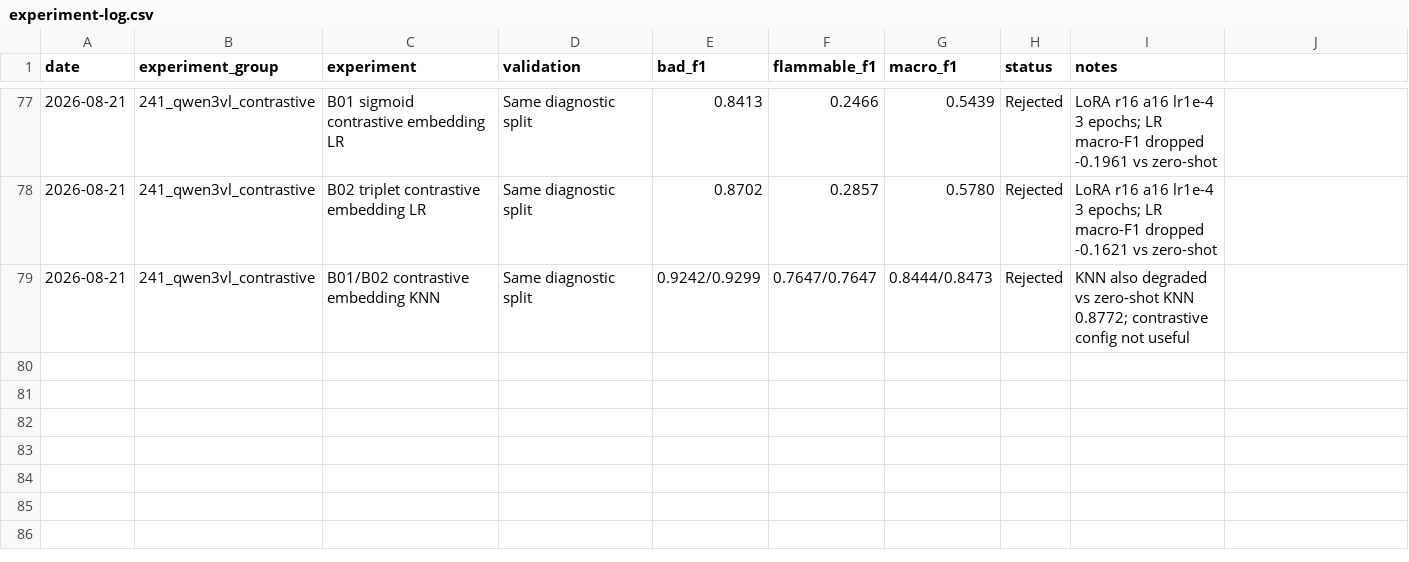
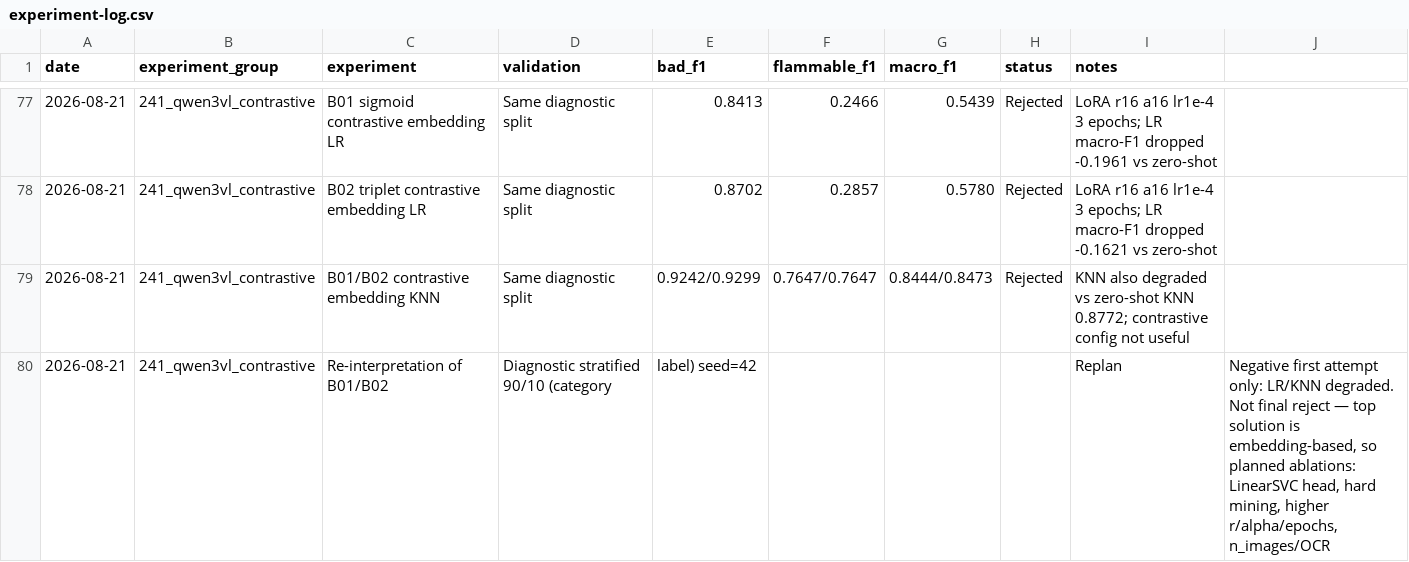
Before and after one commit to triflt/ecup-2026-quality, a CSV file: reports/experiment-log.csv, drawn as a sheet; only a part is shown, gaps mark what is left out; the diff names each change by its address in the sheet, - before the commit and + after, or states it on an @@ line.

Commit message:
Reclassify 241 as negative first attempt; keep ablation plan; do not reject final

```diff
--- a/reports/experiment-log.csv
+++ b/reports/experiment-log.csv
+row 80: 2026-08-21 | 241_qwen3vl_contrastive | Re-interpretation of B01/B02 | Diagnostic stratified 90/10 (category | label) seed=42 |  |  |  | Replan | Negative first attempt only: LR/KNN degraded. Not final reject — top solution is embedding-based, so planned ablations: LinearSVC head, hard mining, higher r/alpha/epochs, n_images/OCR
```
Also changed, not shown: reports/hypothesis-board.csv, 5 other files.
